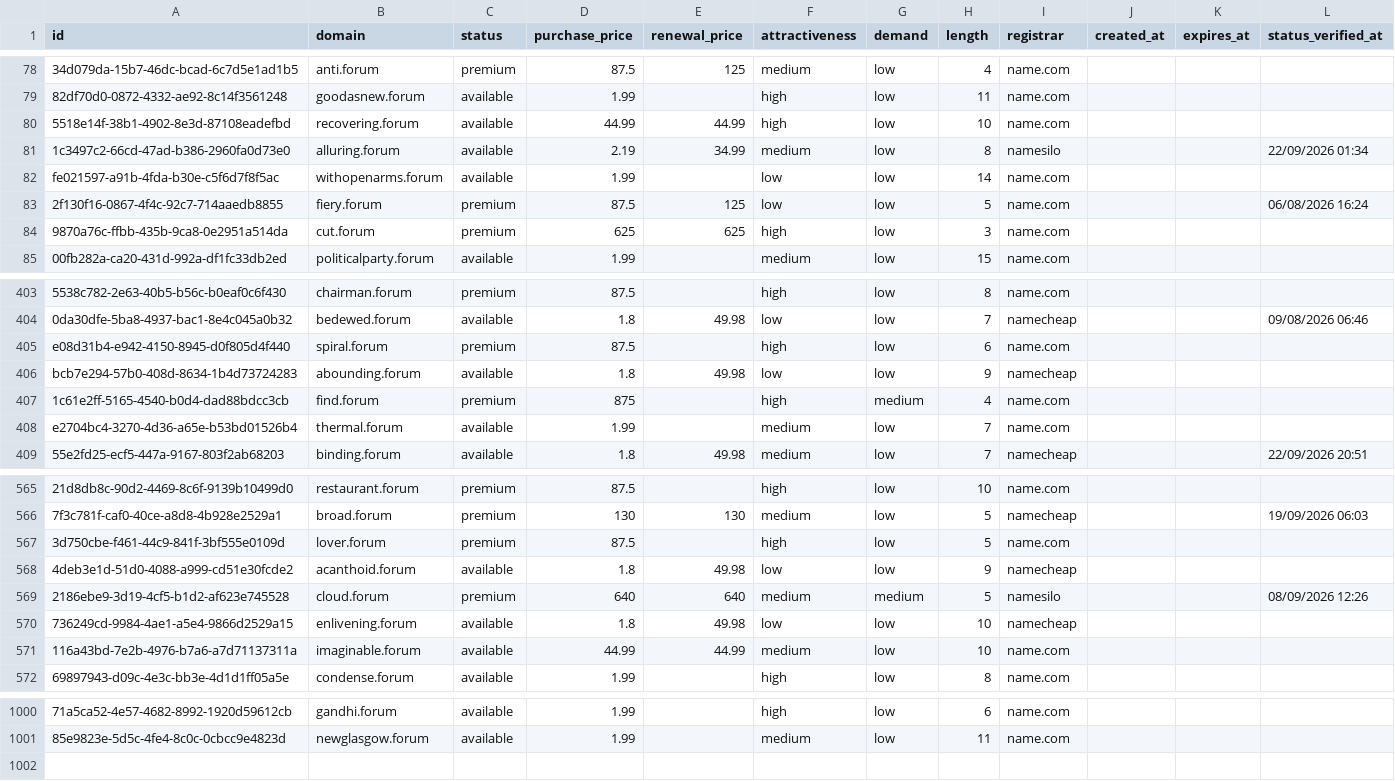
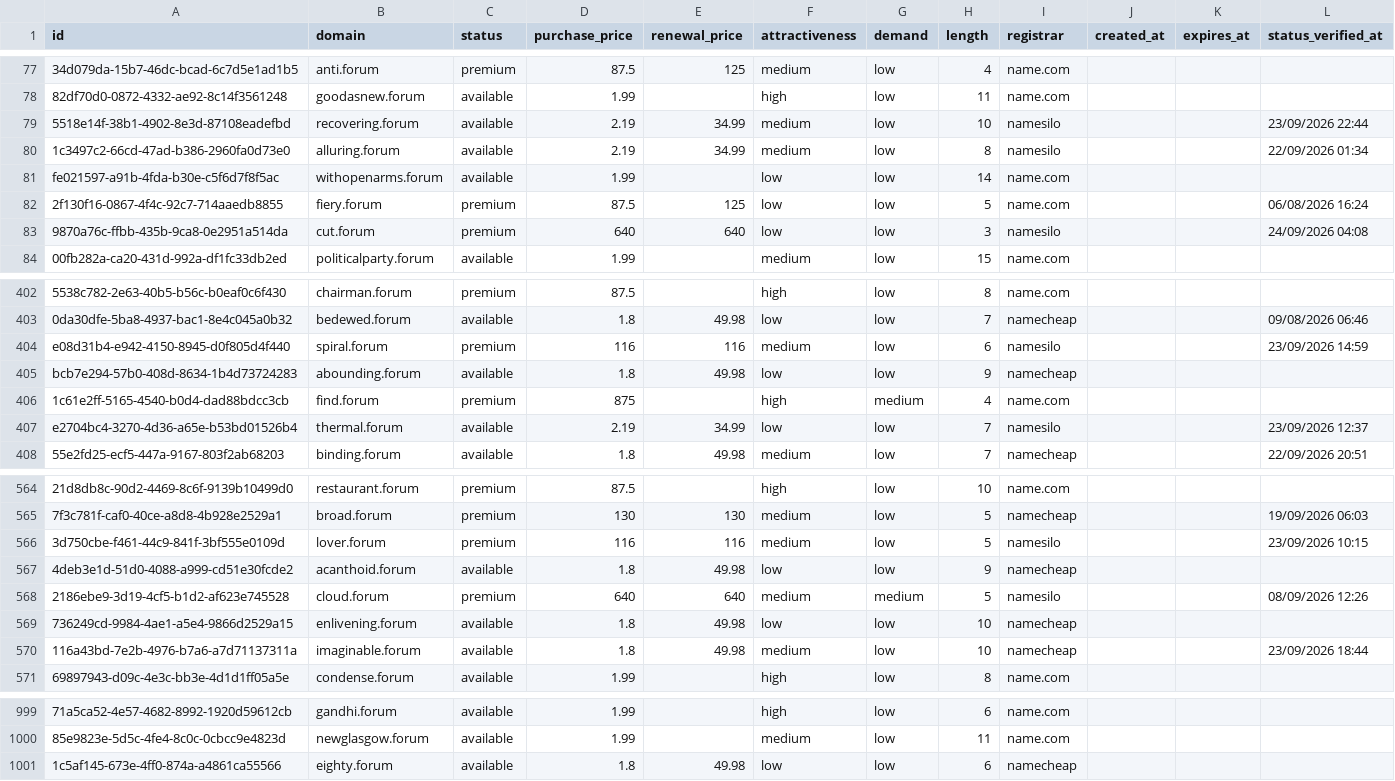
Before and after one commit to UniqueDomains/forum-oneword-domains, a CSV file: forum.csv, drawn as a sheet; only a part is shown, gaps mark what is left out; addresses are those after the commit; the diff covers the shown part only; the diff names each change by its address in the sheet, - before the commit and + after, or states it on an @@ line.

Commit message:
Domains update

```diff
--- a/forum.csv
+++ b/forum.csv
-D79 (purchase_price): 44.99
+D79 (purchase_price): 2.19
-E79 (renewal_price): 44.99
+E79 (renewal_price): 34.99
-F79 (attractiveness): high
+F79 (attractiveness): medium
-I79 (registrar): name.com
+I79 (registrar): namesilo
-L79 (status_verified_at): (empty)
+L79 (status_verified_at): 23/09/2026 22:44
-D83 (purchase_price): 625
+D83 (purchase_price): 640
-E83 (renewal_price): 625
+E83 (renewal_price): 640
-F83 (attractiveness): high
+F83 (attractiveness): low
-I83 (registrar): name.com
+I83 (registrar): namesilo
-L83 (status_verified_at): (empty)
+L83 (status_verified_at): 24/09/2026 04:08
-D404 (purchase_price): 87.5
+D404 (purchase_price): 116
-E404 (renewal_price): (empty)
+E404 (renewal_price): 116
-F404 (attractiveness): high
+F404 (attractiveness): medium
-I404 (registrar): name.com
+I404 (registrar): namesilo
-L404 (status_verified_at): (empty)
+L404 (status_verified_at): 23/09/2026 14:59
-D407 (purchase_price): 1.99
+D407 (purchase_price): 2.19
-E407 (renewal_price): (empty)
+E407 (renewal_price): 34.99
-F407 (attractiveness): medium
+F407 (attractiveness): low
-I407 (registrar): name.com
+I407 (registrar): namesilo
-L407 (status_verified_at): (empty)
+L407 (status_verified_at): 23/09/2026 12:37
-D566 (purchase_price): 87.5
+D566 (purchase_price): 116
-E566 (renewal_price): (empty)
+E566 (renewal_price): 116
-F566 (attractiveness): high
+F566 (attractiveness): medium
-I566 (registrar): name.com
+I566 (registrar): namesilo
-L566 (status_verified_at): (empty)
+L566 (status_verified_at): 23/09/2026 10:15
-D570 (purchase_price): 44.99
+D570 (purchase_price): 1.8
-E570 (renewal_price): 44.99
+E570 (renewal_price): 49.98
-I570 (registrar): name.com
+I570 (registrar): namecheap
-L570 (status_verified_at): (empty)
+L570 (status_verified_at): 23/09/2026 18:44
+row 1001: 1c5af145-673e-4ff0-874a-a4861ca55566 | eighty.forum | available | 1.8 | 49.98 | low | low | 6 | namecheap
```
Also changed, not shown: 1 removed row and 116 edited cells elsewhere in this file, 4 other files.
